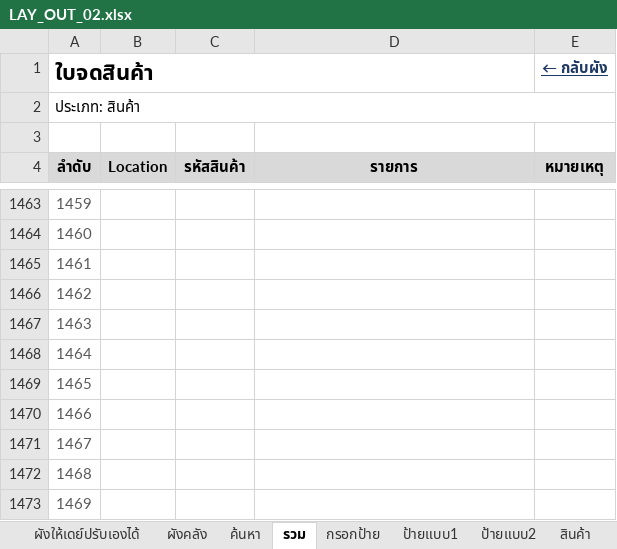
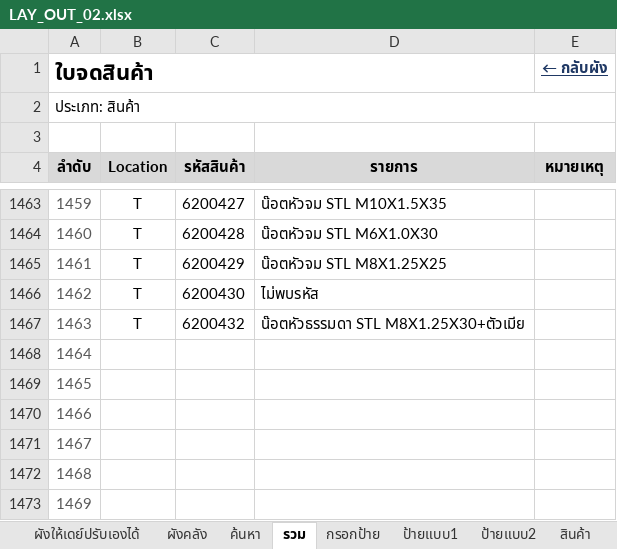
Before and after one commit to warawootkhatsongkram-lang/Layout-itail, an Excel workbook: LAY_OUT_02.xlsx, sheet รวม, drawn as a sheet; only a part is shown, gaps mark what is left out; values as stored, in another font and other column widths than the file's, no borders; conditional formats not drawn; the diff covers the shown part only; the diff names each change by its address in the sheet, - before the commit and + after, or states it on an @@ line.

```diff
--- a/LAY_OUT_02.xlsx (sheet รวม)
+++ b/LAY_OUT_02.xlsx (sheet รวม)
-B1463:B1467 (Location): (empty)
+B1463:B1467 (Location): T
-C1463 (รหัสสินค้า): (empty)
+C1463 (รหัสสินค้า): 6200427
-D1463 (รายการ): (empty)
+D1463 (รายการ): น๊อตหัวจม STL M10X1.5X35
-C1464 (รหัสสินค้า): (empty)
+C1464 (รหัสสินค้า): 6200428
-D1464 (รายการ): (empty)
+D1464 (รายการ): น๊อตหัวจม STL M6X1.0X30
-C1465 (รหัสสินค้า): (empty)
+C1465 (รหัสสินค้า): 6200429
-D1465 (รายการ): (empty)
+D1465 (รายการ): น๊อตหัวจม STL M8X1.25X25
-C1466 (รหัสสินค้า): (empty)
+C1466 (รหัสสินค้า): 6200430
-D1466 (รายการ): (empty)
+D1466 (รายการ): ไม่พบรหัส
-C1467 (รหัสสินค้า): (empty)
+C1467 (รหัสสินค้า): 6200432
-D1467 (รายการ): (empty)
+D1467 (รายการ): น๊อตหัวธรรมดา STL M8X1.25X30+ตัวเมีย
```
Also changed, not shown: 45 edited cells elsewhere in this sheet, 2 other files.
